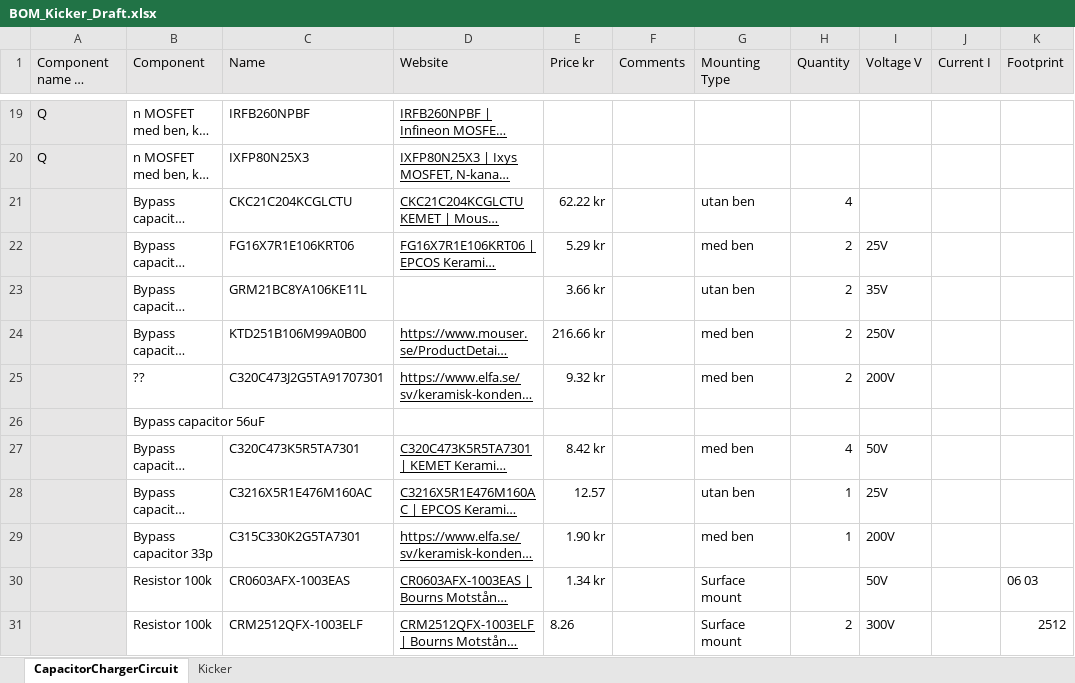
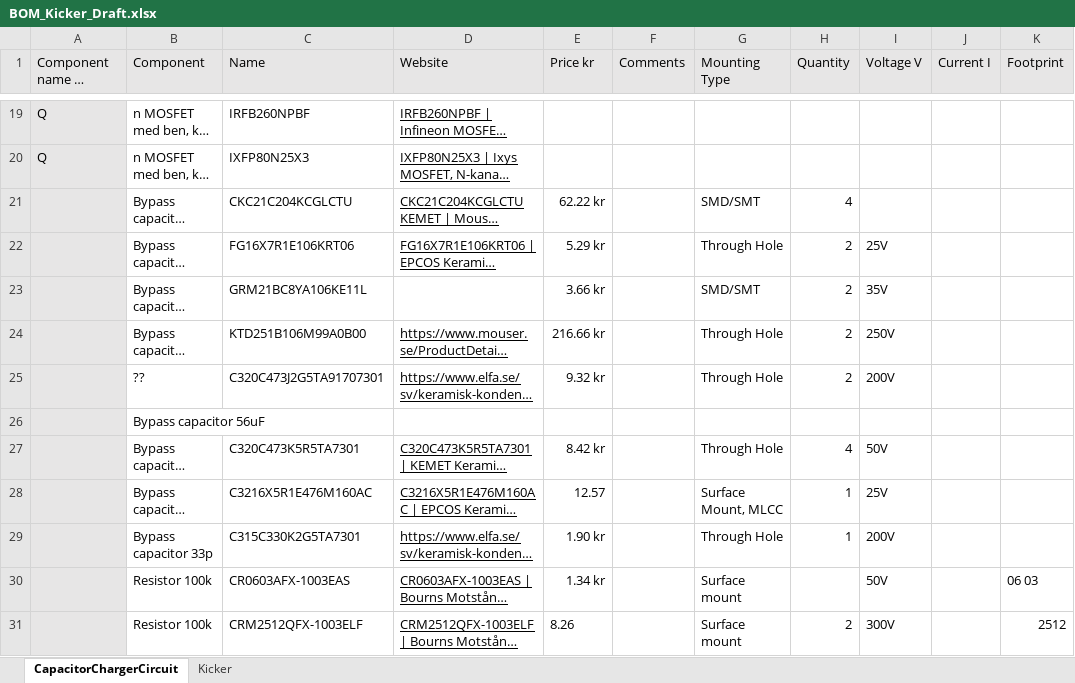
Before and after one commit to DVA490-474-Project-Course/SSL-Hardware-Development, an Excel workbook: BOM/BOM_Kicker_Draft.xlsx, sheet CapacitorChargerCircuit, drawn as a sheet; only a part is shown, gaps mark what is left out; long unchanged cells end in …; values as stored, in another font and other column widths than the file's, no borders; the diff covers the shown part only; the diff names each change by its address in the sheet, - before the commit and + after, or states it on an @@ line.

Commit message:
Added components to the kicker BOM

```diff
--- a/BOM/BOM_Kicker_Draft.xlsx (sheet CapacitorChargerCircuit)
+++ b/BOM/BOM_Kicker_Draft.xlsx (sheet CapacitorChargerCircuit)
-G21 (Mounting Type): utan ben
+G21 (Mounting Type): SMD/SMT
-G22 (Mounting Type): med ben
+G22 (Mounting Type): Through Hole
-G23 (Mounting Type): utan ben
+G23 (Mounting Type): SMD/SMT
-G24:G25 (Mounting Type): med ben
+G24:G25 (Mounting Type): Through Hole
-G27 (Mounting Type): med ben
+G27 (Mounting Type): Through Hole
-G28 (Mounting Type): utan ben
+G28 (Mounting Type): Surface Mount, MLCC
-G29 (Mounting Type): med ben
+G29 (Mounting Type): Through Hole
```
Also changed, not shown: 3 added rows, 3 removed rows, 7 edited cells and cell formats elsewhere in this sheet.
